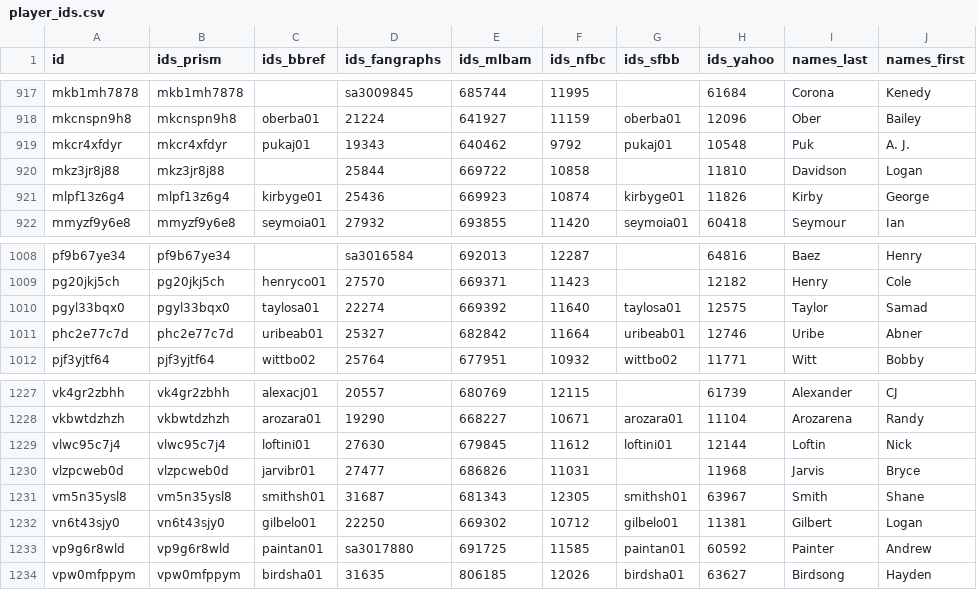
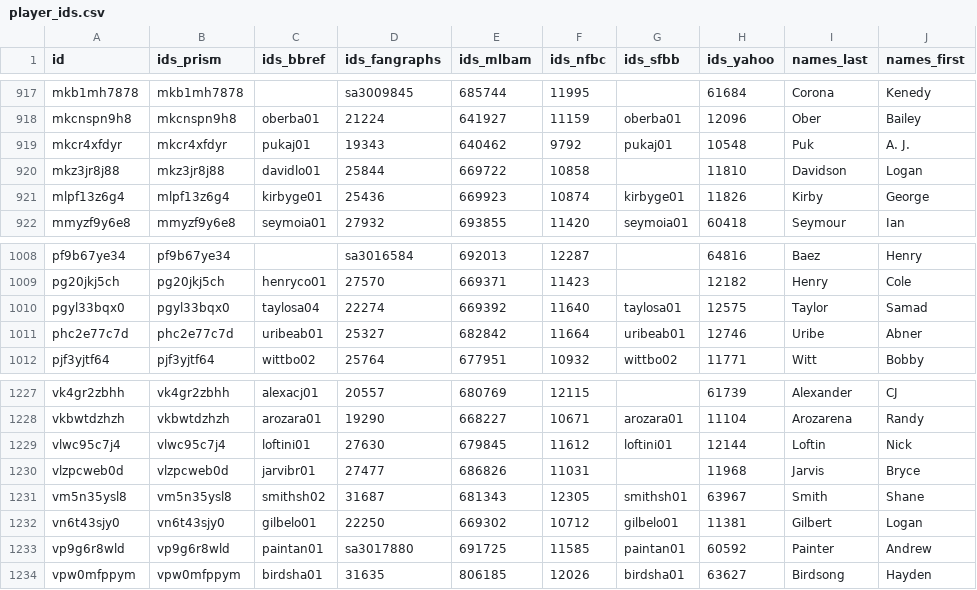
Before and after one commit to StatsVine/prism-registry, a CSV file: exports/mlb/player_ids/player_ids.csv, drawn as a sheet; only a part is shown, gaps mark what is left out; the diff covers the shown part only; the diff names each change by its address in the sheet, - before the commit and + after, or states it on an @@ line.

```diff
--- a/exports/mlb/player_ids/player_ids.csv
+++ b/exports/mlb/player_ids/player_ids.csv
-C920 (ids_bbref): (empty)
+C920 (ids_bbref): davidlo01
-C1010 (ids_bbref): taylosa01
+C1010 (ids_bbref): taylosa04
-C1231 (ids_bbref): smithsh01
+C1231 (ids_bbref): smithsh02
```
Also changed, not shown: 5 edited cells elsewhere in this file, exports/mlb/players_mlb_profile/players_mlb_profile.csv, exports/mlb/players_mlb_roster/players_mlb_roster.csv, 45 other files.
